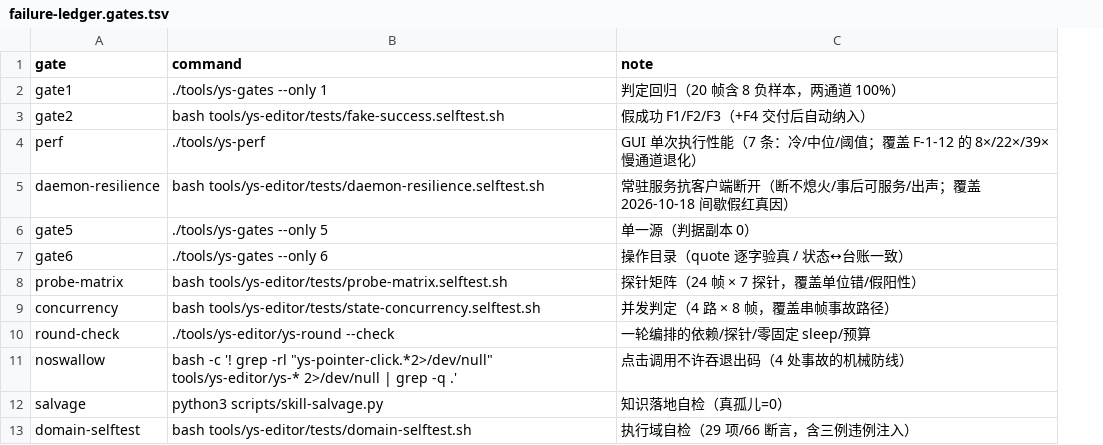
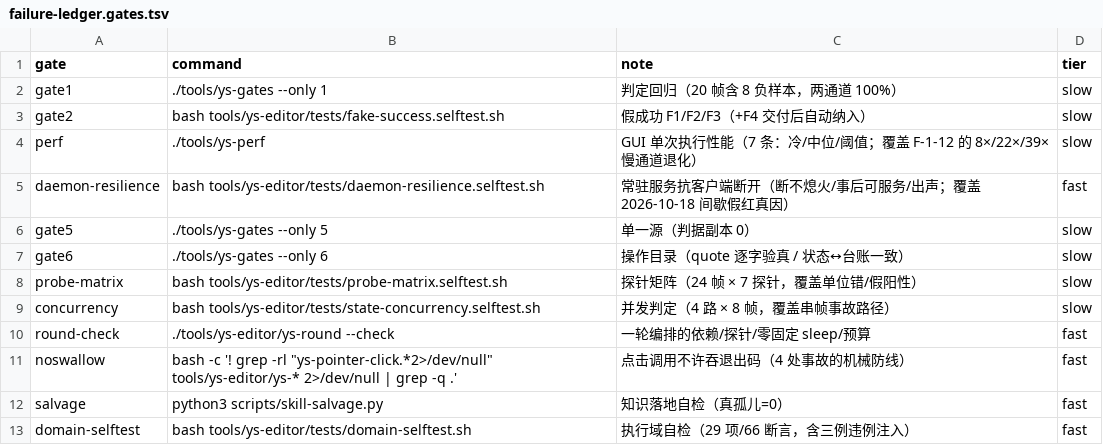
Before and after one commit to TheTouYu/genshin-ts, a TSV file: tools/failure-ledger.gates.tsv, drawn as a sheet; only a part is shown; the diff names each change by its address in the sheet, - before the commit and + after, or states it on an @@ line.

Commit message:
性能排查：failure-ledger check 401s 的原因 + gate 分层（部分落地）
- 401s = 24 个 gate 全跑：watch 70s / ys-gates 38s / probe 31s / probe-matrix 25s / ys-perf 23s / fake-success 20s / act 20s / screen-digest 17s …
- gates.tsv 新增 tier 列（9 fast / 15 slow）；check --fast 语义已写但**仍会卡住**（疑似 inject 用例未分层）
- 另发现：近 1 小时有 1294 条**幻影重复**（同一 callId 最多 71 次），cmdmon 重灌问题只改了一半

```diff
--- a/tools/failure-ledger.gates.tsv
+++ b/tools/failure-ledger.gates.tsv
+column D (tier), rows 2-13: slow | slow | slow | fast | slow | slow | slow | slow | fast | fast | fast | fast
```
Also changed, not shown: 1 other file.
